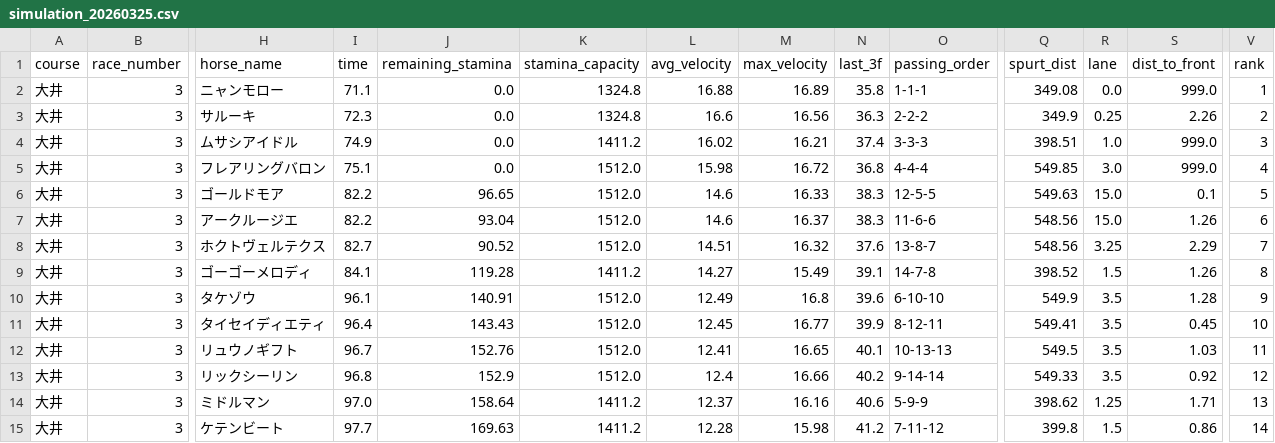
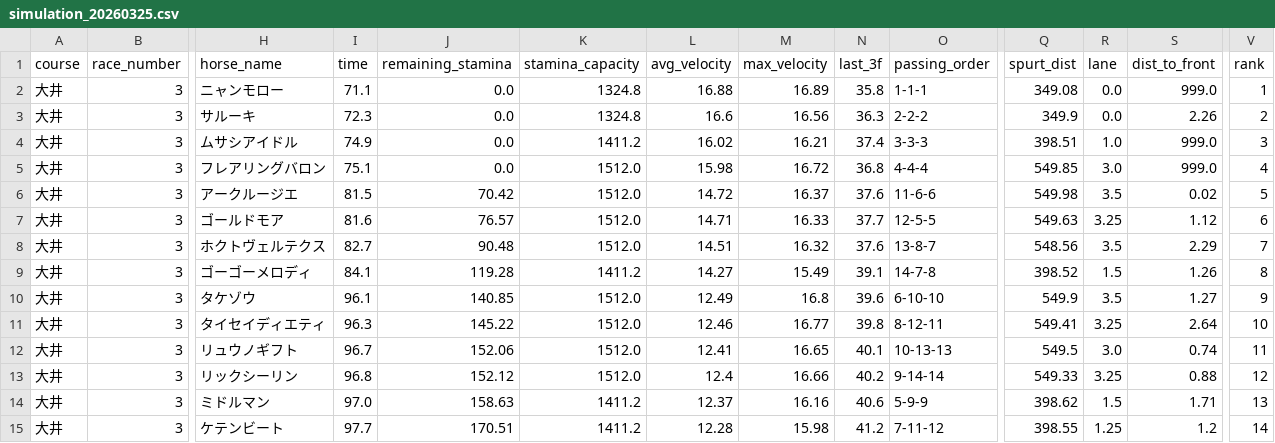
Before and after one commit to My-Game-Manage/NKSimulator, a CSV file: results/simulation_20260325.csv, drawn as a sheet; only a part is shown, gaps mark what is left out; removed rows and columns are numbered as before the commit, all else as after; rows hold the shown columns only; the diff names each change by its address in the sheet, - before the commit and + after, or states it on an @@ line.

```diff
--- a/results/simulation_20260325.csv
+++ b/results/simulation_20260325.csv
-R3 (lane): 0.25
+R3 (lane): 0.0
+row 6: 大井 | 3 | アークルージエ | 81.5 | 70.42 | 1512.0 | 14.72 | 16.37 | 37.6 | 11-6-6 | 549.98 | 3.5 | 0.02 | 5
-I7 (time): 82.2
+I7 (time): 81.6
-J7 (remaining_stamina): 96.65
+J7 (remaining_stamina): 76.57
-L7 (avg_velocity): 14.6
+L7 (avg_velocity): 14.71
-N7 (last_3f): 38.3
+N7 (last_3f): 37.7
-R7 (lane): 15.0
+R7 (lane): 3.25
-S7 (dist_to_front): 0.1
+S7 (dist_to_front): 1.12
-V7 (rank): 5
+V7 (rank): 6
-row 7: 大井 | 3 | アークルージエ | 82.2 | 93.04 | 1512.0 | 14.6 | 16.37 | 38.3 | 11-6-6 | 548.56 | 15.0 | 1.26 | 6
-J8 (remaining_stamina): 90.52
+J8 (remaining_stamina): 90.48
-R8 (lane): 3.25
+R8 (lane): 3.5
-J10 (remaining_stamina): 140.91
+J10 (remaining_stamina): 140.85
-S10 (dist_to_front): 1.28
+S10 (dist_to_front): 1.27
-I11 (time): 96.4
+I11 (time): 96.3
-J11 (remaining_stamina): 143.43
+J11 (remaining_stamina): 145.22
-L11 (avg_velocity): 12.45
+L11 (avg_velocity): 12.46
-N11 (last_3f): 39.9
+N11 (last_3f): 39.8
-R11 (lane): 3.5
+R11 (lane): 3.25
-S11 (dist_to_front): 0.45
+S11 (dist_to_front): 2.64
-J12 (remaining_stamina): 152.76
+J12 (remaining_stamina): 152.06
-R12 (lane): 3.5
+R12 (lane): 3.0
-S12 (dist_to_front): 1.03
+S12 (dist_to_front): 0.74
-J13 (remaining_stamina): 152.9
+J13 (remaining_stamina): 152.12
-R13 (lane): 3.5
+R13 (lane): 3.25
-S13 (dist_to_front): 0.92
+S13 (dist_to_front): 0.88
-J14 (remaining_stamina): 158.64
+J14 (remaining_stamina): 158.63
-R14 (lane): 1.25
+R14 (lane): 1.5
-J15 (remaining_stamina): 169.63
+J15 (remaining_stamina): 170.51
-Q15 (spurt_dist): 399.8
+Q15 (spurt_dist): 398.55
-R15 (lane): 1.5
+R15 (lane): 1.25
-S15 (dist_to_front): 0.86
+S15 (dist_to_front): 1.2
```
